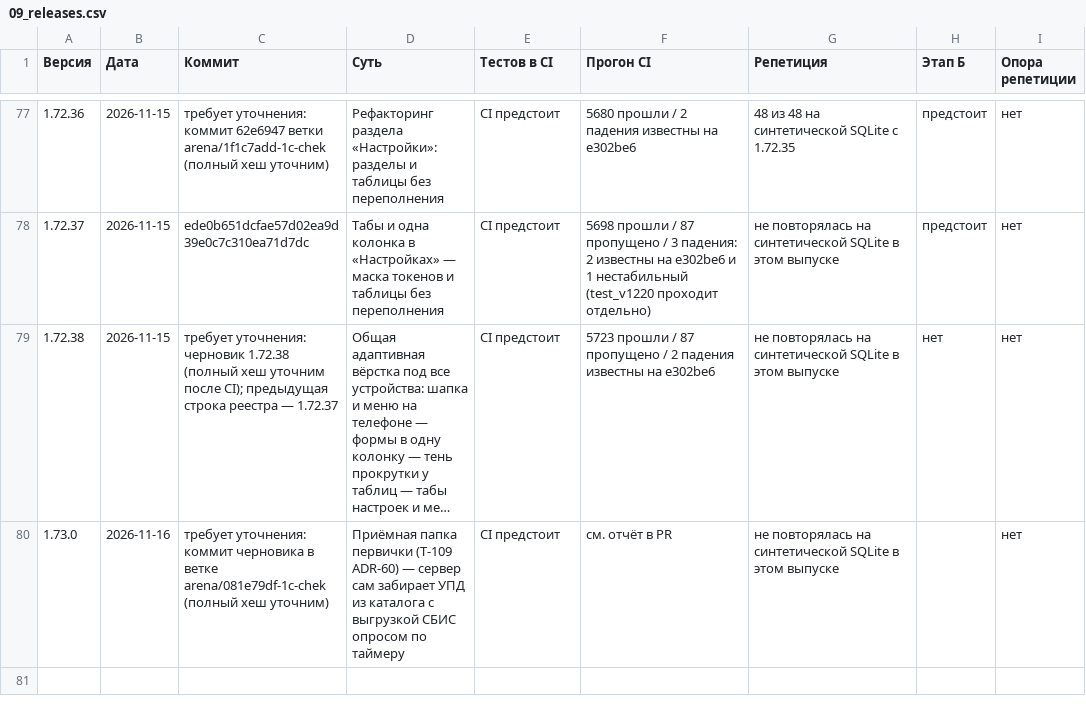
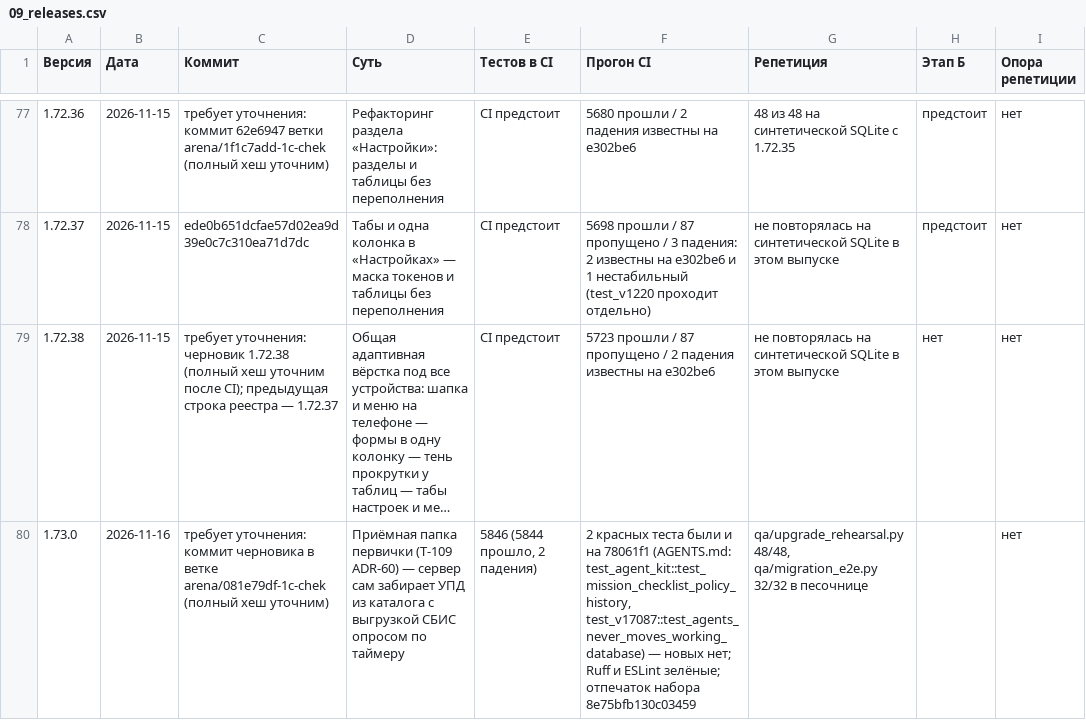
Before and after one commit to Rimlin-UNC/1c_chek, a CSV file: docs/kb/09_releases.csv, drawn as a sheet; only a part is shown, gaps mark what is left out; long unchanged cells end in …; the diff names each change by its address in the sheet, - before the commit and + after, or states it on an @@ line.

Commit message:
v1.73.0: результат CI (5844/5846, два известных падения AGENTS.md) в реестре и CHANGELOG
Co-authored-by: arena-agent <297053741+arena-agent@users.noreply.github.com>

```diff
--- a/docs/kb/09_releases.csv
+++ b/docs/kb/09_releases.csv
-E80 (Тестов в CI): CI предстоит
+E80 (Тестов в CI): 5846 (5844 прошло, 2 падения)
-F80 (Прогон CI): см. отчёт в PR
+F80 (Прогон CI): 2 красных теста были и на 78061f1 (AGENTS.md: test_agent_kit::test_mission_checklist_policy_history, test_v17087::test_agents_never_moves_working_database) — новых нет; Ruff и ESLint зелёные; отпечаток набора 8e75bfb130c03459
-G80 (Репетиция): не повторялась на синтетической SQLite в этом выпуске
+G80 (Репетиция): qa/upgrade_rehearsal.py 48/48, qa/migration_e2e.py 32/32 в песочнице
```
Also changed, not shown: 1 other file.
